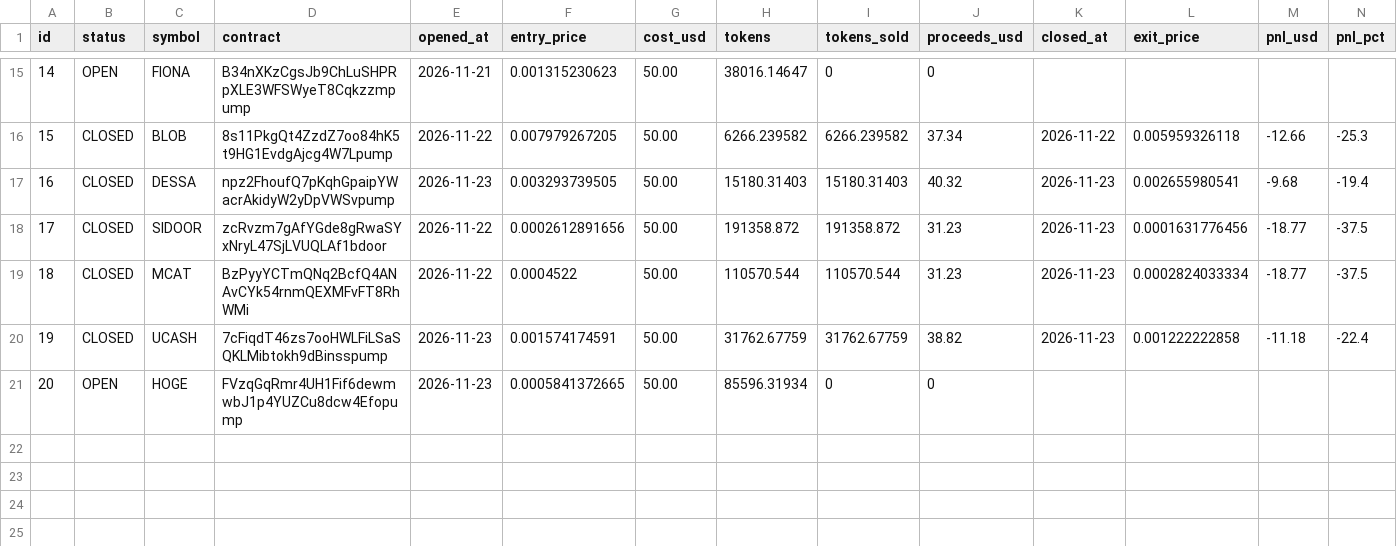
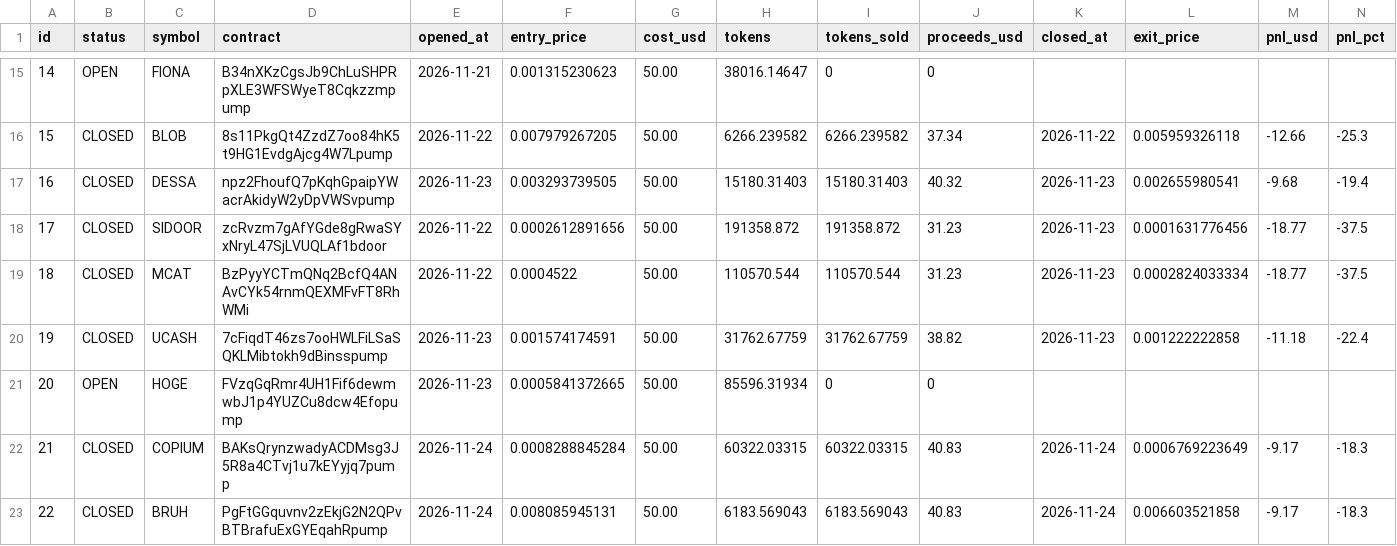
Before and after one commit to edson114/edson114, a CSV file: journal/paper_trades.csv, drawn as a sheet; only a part is shown, gaps mark what is left out; rows hold the shown columns only; the diff names each change by its address in the sheet, - before the commit and + after, or states it on an @@ line.

```diff
--- a/journal/paper_trades.csv
+++ b/journal/paper_trades.csv
+row 22: 21 | CLOSED | COPIUM | BAKsQrynzwadyACDMsg3J5R8a4CTvj1u7kEYyjq7pump | 2026-11-24 | 0.0008288845284 | 50.00 | 60322.03315 | 60322.03315 | 40.83 | 2026-11-24 | 0.0006769223649 | -9.17 | -18.3
+row 23: 22 | CLOSED | BRUH | PgFtGGquvnv2zEkjG2N2QPvBTBrafuExGYEqahRpump | 2026-11-24 | 0.008085945131 | 50.00 | 6183.569043 | 6183.569043 | 40.83 | 2026-11-24 | 0.006603521858 | -9.17 | -18.3
```
Also changed, not shown: 2 other files.
